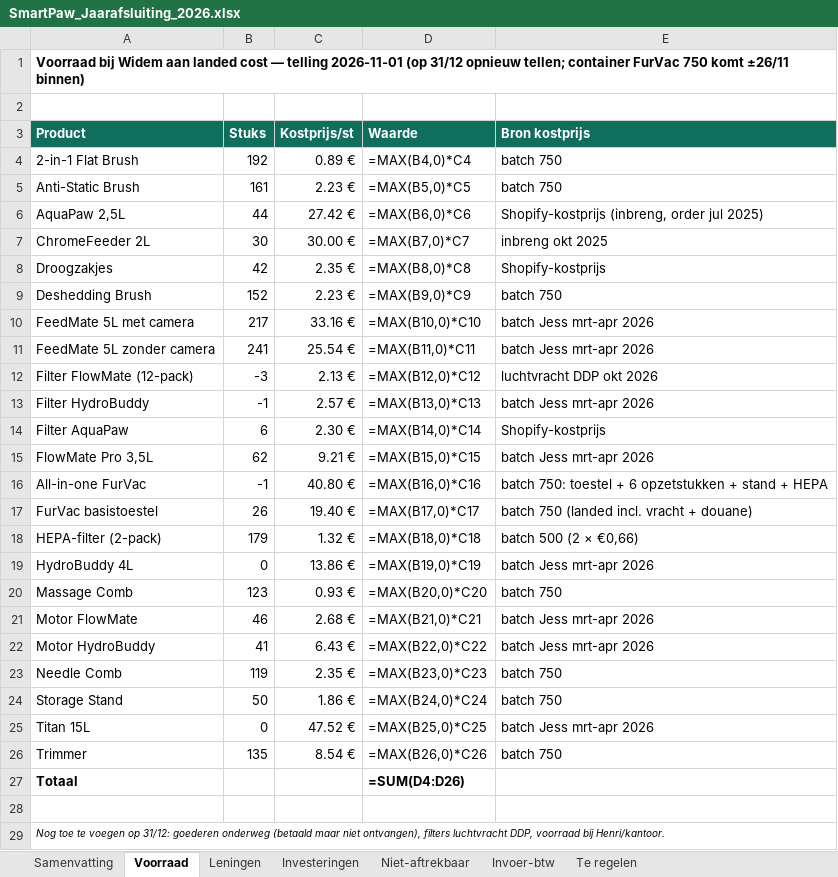
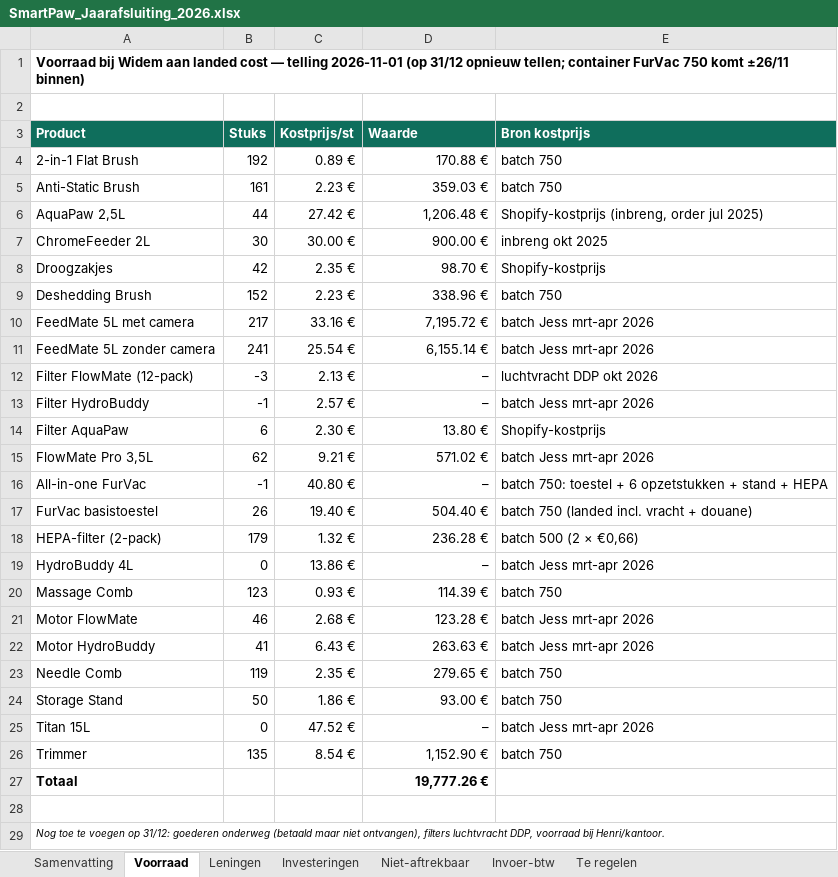
Before and after one commit to henristeyaert4-source/smartpaw-bank, an Excel workbook: boekhouding/rapporten/SmartPaw_Jaarafsluiting_2026.xlsx, sheet Voorraad, drawn as a sheet; values as stored, in another font and other column widths than the file's, no borders; formulas without a stored value are shown as written; the diff names each change by its address in the sheet, - before the commit and + after, or states it on an @@ line.

```diff
--- a/boekhouding/rapporten/SmartPaw_Jaarafsluiting_2026.xlsx (sheet Voorraad)
+++ b/boekhouding/rapporten/SmartPaw_Jaarafsluiting_2026.xlsx (sheet Voorraad)
-D4 (Waarde): =MAX(B4,0)*C4
+D4 (Waarde): 170.88 €
-D5 (Waarde): =MAX(B5,0)*C5
+D5 (Waarde): 359.03 €
-D6 (Waarde): =MAX(B6,0)*C6
+D6 (Waarde): 1,206.48 €
-D7 (Waarde): =MAX(B7,0)*C7
+D7 (Waarde): 900.00 €
-D8 (Waarde): =MAX(B8,0)*C8
+D8 (Waarde): 98.70 €
-D9 (Waarde): =MAX(B9,0)*C9
+D9 (Waarde): 338.96 €
-D10 (Waarde): =MAX(B10,0)*C10
+D10 (Waarde): 7,195.72 €
-D11 (Waarde): =MAX(B11,0)*C11
+D11 (Waarde): 6,155.14 €
-D12 (Waarde): =MAX(B12,0)*C12
+D12 (Waarde): –
-D13 (Waarde): =MAX(B13,0)*C13
+D13 (Waarde): –
-D14 (Waarde): =MAX(B14,0)*C14
+D14 (Waarde): 13.80 €
-D15 (Waarde): =MAX(B15,0)*C15
+D15 (Waarde): 571.02 €
-D16 (Waarde): =MAX(B16,0)*C16
+D16 (Waarde): –
-D17 (Waarde): =MAX(B17,0)*C17
+D17 (Waarde): 504.40 €
-D18 (Waarde): =MAX(B18,0)*C18
+D18 (Waarde): 236.28 €
-D19 (Waarde): =MAX(B19,0)*C19
+D19 (Waarde): –
-D20 (Waarde): =MAX(B20,0)*C20
+D20 (Waarde): 114.39 €
-D21 (Waarde): =MAX(B21,0)*C21
+D21 (Waarde): 123.28 €
-D22 (Waarde): =MAX(B22,0)*C22
+D22 (Waarde): 263.63 €
-D23 (Waarde): =MAX(B23,0)*C23
+D23 (Waarde): 279.65 €
-D24 (Waarde): =MAX(B24,0)*C24
+D24 (Waarde): 93.00 €
-D25 (Waarde): =MAX(B25,0)*C25
+D25 (Waarde): –
-D26 (Waarde): =MAX(B26,0)*C26
+D26 (Waarde): 1,152.90 €
-D27 (Waarde): =SUM(D4:D26)
+D27 (Waarde): 19,777.26 €
```
Also changed, not shown: sheet Samenvatting, sheet Leningen, sheet Niet-aftrekbaar, boekhouding/rapporten/SmartPaw_Q3-2026.xlsx, boekhouding/rapporten/SmartPaw_Q4-2026.xlsx, 4 other files.
